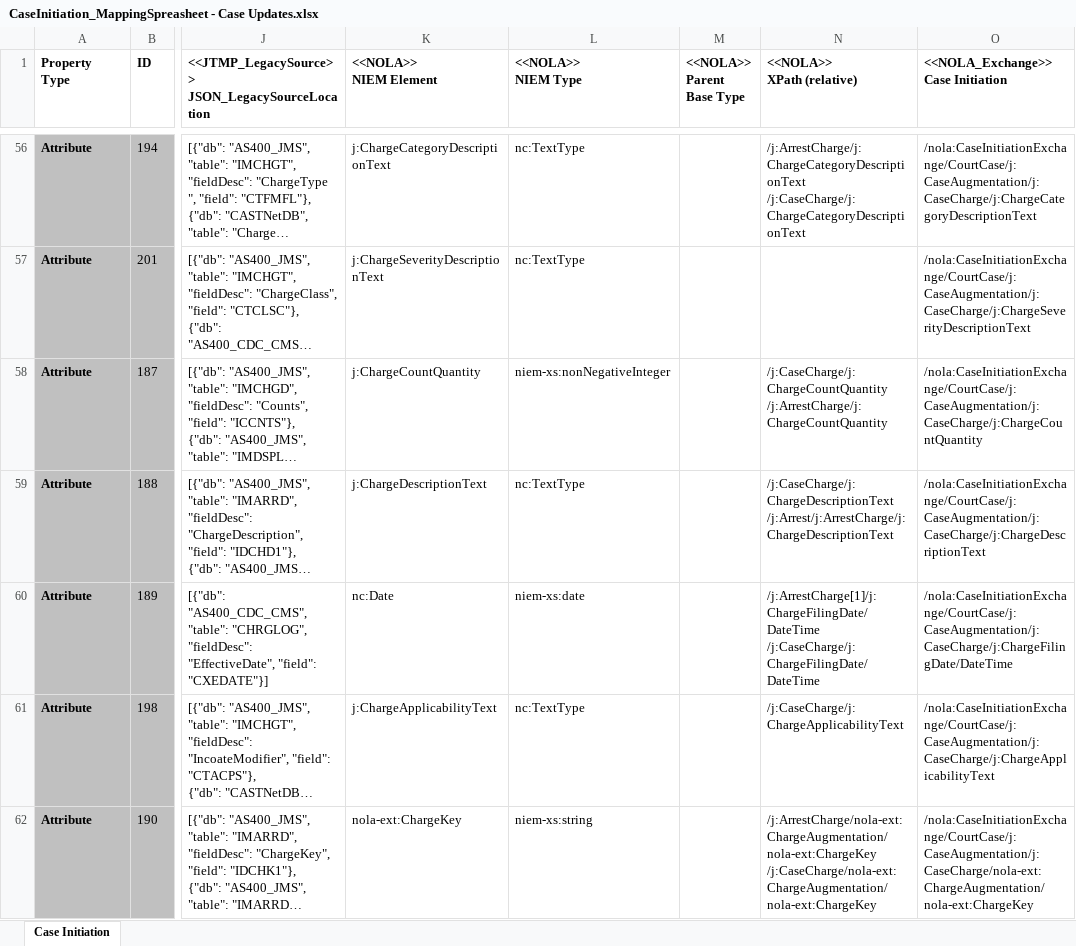
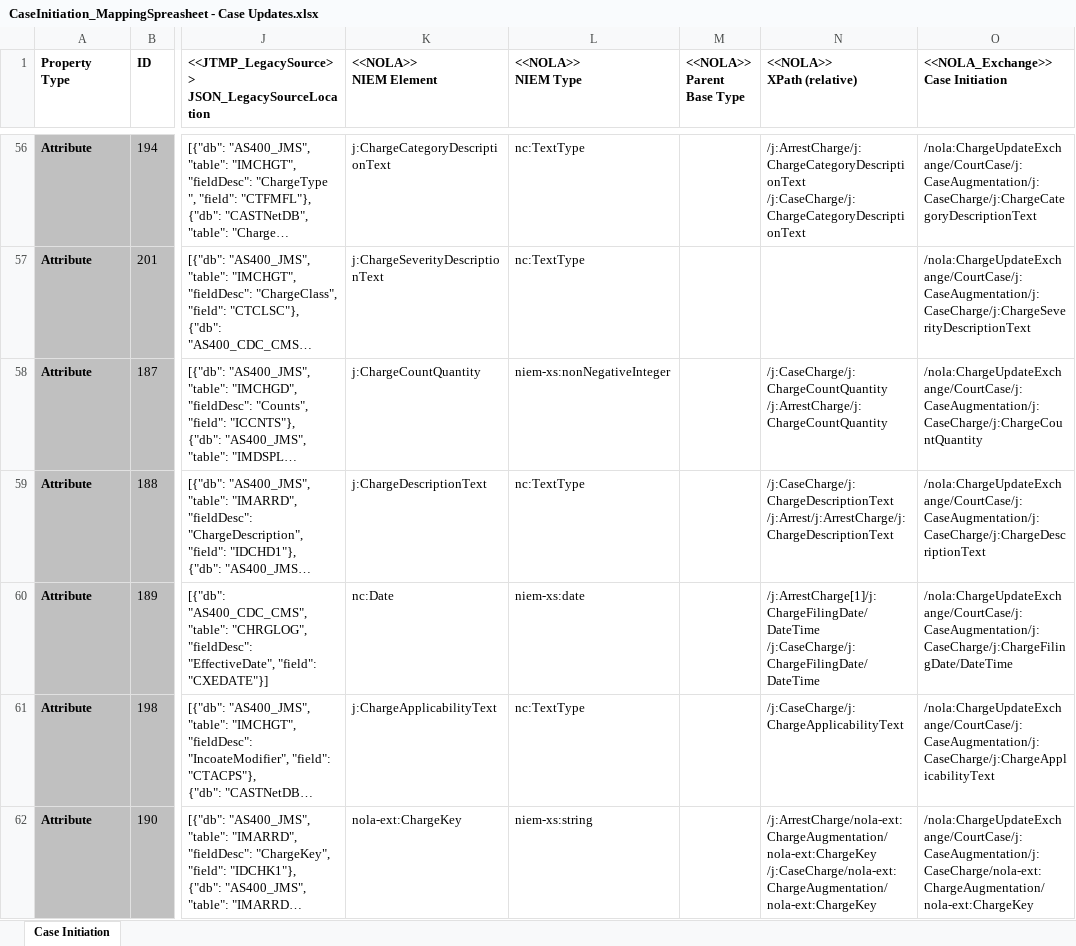
Before and after one commit to CityOfNewOrleans/JTMP-Data-Exchange-Specs, an Excel workbook: schemas/CaseUpdates_iepd/artifacts/CaseInitiation_MappingSpreasheet - Case Updates.xlsx, sheet Case Initiation, drawn as a sheet; only a part is shown, gaps mark what is left out; long unchanged cells end in …; values as stored, in another font and other column widths than the file's, no borders; table styles not drawn; the diff covers the shown part only; the diff names each change by its address in the sheet, - before the commit and + after, or states it on an @@ line.

```diff
--- a/schemas/CaseUpdates_iepd/artifacts/CaseInitiation_MappingSpreasheet - Case Updates.xlsx (sheet Case Initiation)
+++ b/schemas/CaseUpdates_iepd/artifacts/CaseInitiation_MappingSpreasheet - Case Updates.xlsx (sheet Case Initiation)
-O56: /nola:CaseInitiationExchange/CourtCase/j:CaseAugmentation/j:CaseCharge/j:ChargeCategoryDescriptionText
+O56: /nola:ChargeUpdateExchange/CourtCase/j:CaseAugmentation/j:CaseCharge/j:ChargeCategoryDescriptionText
-O57: /nola:CaseInitiationExchange/CourtCase/j:CaseAugmentation/j:CaseCharge/j:ChargeSeverityDescriptionText
+O57: /nola:ChargeUpdateExchange/CourtCase/j:CaseAugmentation/j:CaseCharge/j:ChargeSeverityDescriptionText
-O58: /nola:CaseInitiationExchange/CourtCase/j:CaseAugmentation/j:CaseCharge/j:ChargeCountQuantity
+O58: /nola:ChargeUpdateExchange/CourtCase/j:CaseAugmentation/j:CaseCharge/j:ChargeCountQuantity
-O59: /nola:CaseInitiationExchange/CourtCase/j:CaseAugmentation/j:CaseCharge/j:ChargeDescriptionText
+O59: /nola:ChargeUpdateExchange/CourtCase/j:CaseAugmentation/j:CaseCharge/j:ChargeDescriptionText
-O60: /nola:CaseInitiationExchange/CourtCase/j:CaseAugmentation/j:CaseCharge/j:ChargeFilingDate/DateTime
+O60: /nola:ChargeUpdateExchange/CourtCase/j:CaseAugmentation/j:CaseCharge/j:ChargeFilingDate/DateTime
-O61: /nola:CaseInitiationExchange/CourtCase/j:CaseAugmentation/j:CaseCharge/j:ChargeApplicabilityText
+O61: /nola:ChargeUpdateExchange/CourtCase/j:CaseAugmentation/j:CaseCharge/j:ChargeApplicabilityText
-O62: /nola:CaseInitiationExchange/CourtCase/j:CaseAugmentation/j:CaseCharge/nola-ext:ChargeAugmentation/nola-ext:ChargeKey
+O62: /nola:ChargeUpdateExchange/CourtCase/j:CaseAugmentation/j:CaseCharge/nola-ext:ChargeAugmentation/nola-ext:ChargeKey
```
Also changed, not shown: 4 added rows, 1 removed row, 105 edited cells and cell formats elsewhere in this sheet, 15 other files.
